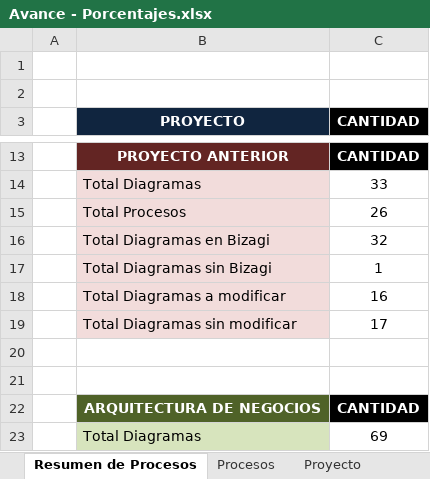
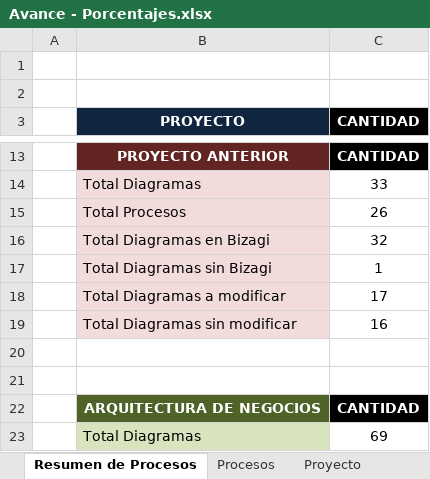
Before and after one commit to cms/proyecto-fya, an Excel workbook: Avance - Porcentajes.xlsx, sheet Resumen de Procesos, drawn as a sheet; only a part is shown, gaps mark what is left out; values as stored, in another font and other column widths than the file's, no borders; removed rows and columns are numbered as before the commit, all else as after; the diff names each change by its address in the sheet, - before the commit and + after, or states it on an @@ line.

```diff
--- a/Avance - Porcentajes.xlsx (sheet Resumen de Procesos)
+++ b/Avance - Porcentajes.xlsx (sheet Resumen de Procesos)
-row 18:  | Total Diagramas a modificar | 16
-B18 (PROYECTO): Total Diagramas sin modificar
+B18 (PROYECTO): Total Diagramas a modificar
+row 19:  | Total Diagramas sin modificar | 16
```
Also changed, not shown: sheet Procesos - Proyecto Anterior, formulas that keep their value.
